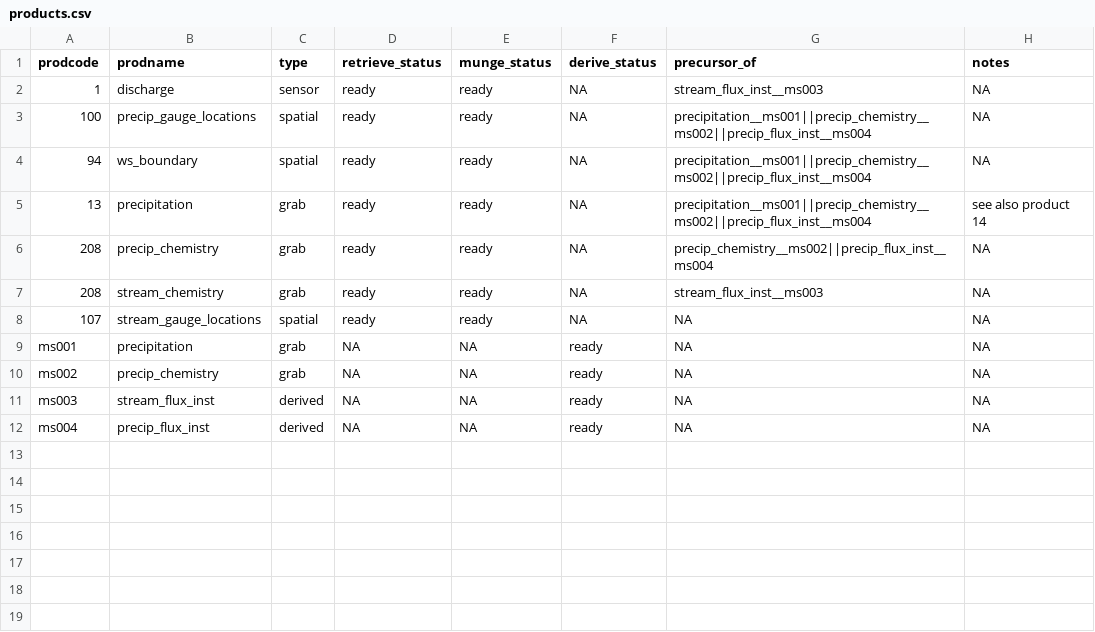
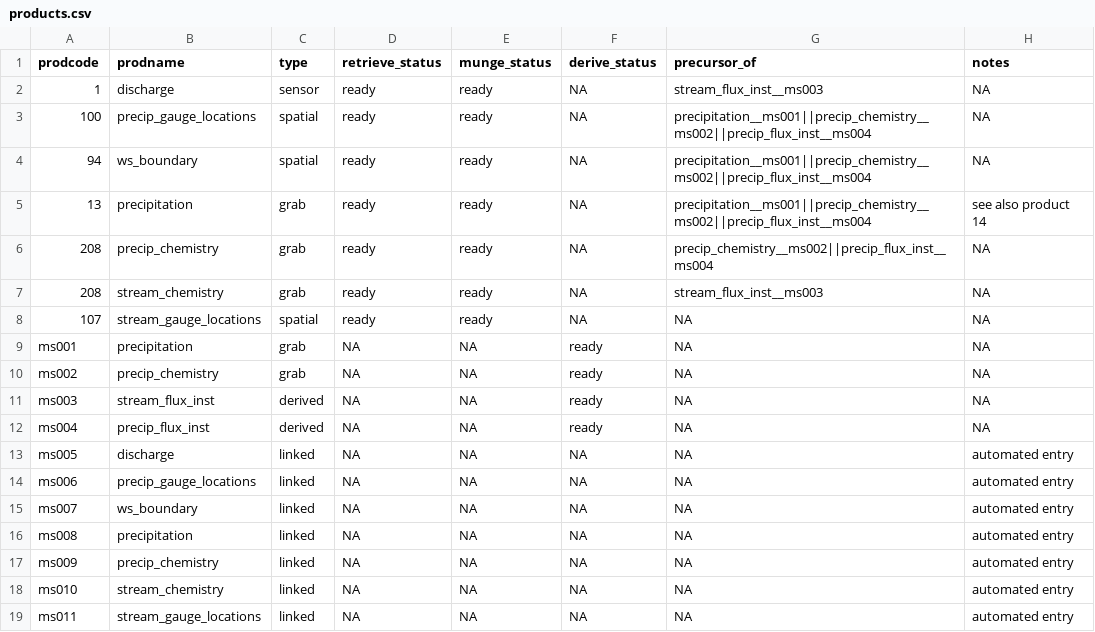
Before and after one commit to MacroSHEDS/data_processing, a CSV file: src/lter/hbef/products.csv, drawn as a sheet; the diff names each change by its address in the sheet, - before the commit and + after, or states it on an @@ line.

Commit message:
done with munge -> derive hardlinks and products.csv updater

```diff
--- a/src/lter/hbef/products.csv
+++ b/src/lter/hbef/products.csv
+row 13: ms005 | discharge | linked | NA | NA | NA | NA | automated entry
+row 14: ms006 | precip_gauge_locations | linked | NA | NA | NA | NA | automated entry
+row 15: ms007 | ws_boundary | linked | NA | NA | NA | NA | automated entry
+row 16: ms008 | precipitation | linked | NA | NA | NA | NA | automated entry
+row 17: ms009 | precip_chemistry | linked | NA | NA | NA | NA | automated entry
+row 18: ms010 | stream_chemistry | linked | NA | NA | NA | NA | automated entry
+row 19: ms011 | stream_gauge_locations | linked | NA | NA | NA | NA | automated entry
```
Also changed, not shown: 2 other files.
